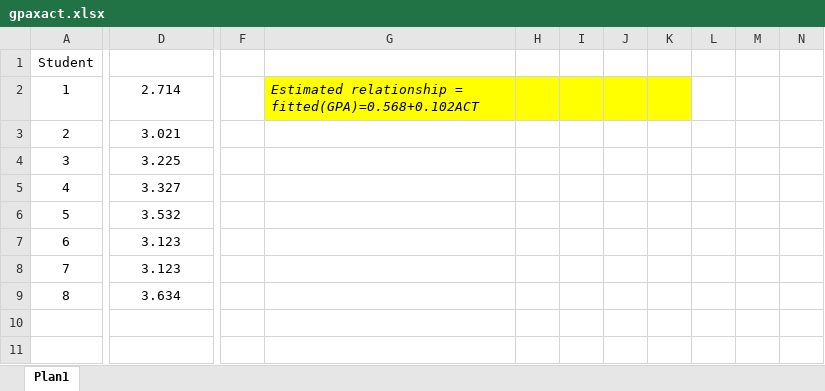
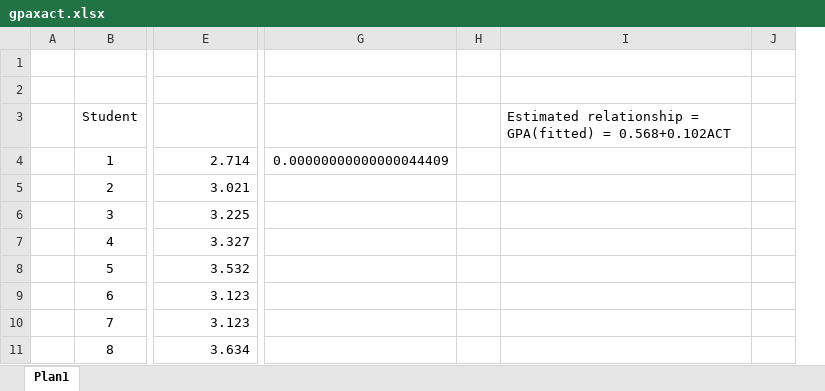
Before and after one commit to rhozon/homeworkI, an Excel workbook: gpaxact.xlsx, sheet Plan1, drawn as a sheet; only a part is shown, gaps mark what is left out; values as stored, in another font and other column widths than the file's, no borders; charts and pictures not drawn; removed rows and columns are numbered as before the commit, all else as after; rows hold the shown columns only; the diff names each change by its address in the sheet, - before the commit and + after, or states it on an @@ line.

Commit message:
Add files via upload

```diff
--- a/gpaxact.xlsx (sheet Plan1)
+++ b/gpaxact.xlsx (sheet Plan1)
+column A, empty
-column F, empty
-column G, row 2: Estimated relationship = fitted(GPA)=0.568+0.102ACT
+column G, row 4: 0.00000000000000044409
-column I, empty
+column I, row 3: Estimated relationship = GPA(fitted) = 0.568+0.102ACT
-column K, empty
-column L, empty
-column M, empty
-column N, empty
+row 1: (empty)
+row 2: (empty)
-E4:E11 alignment: center
+E4:E11 alignment: right
-H4 fill: #FFFF00
+H4 fill: none
-J4 fill: #FFFF00
+J4 fill: none
-row 10: (empty)
```
Also changed, not shown: formulas that keep their value, charts or pictures.
